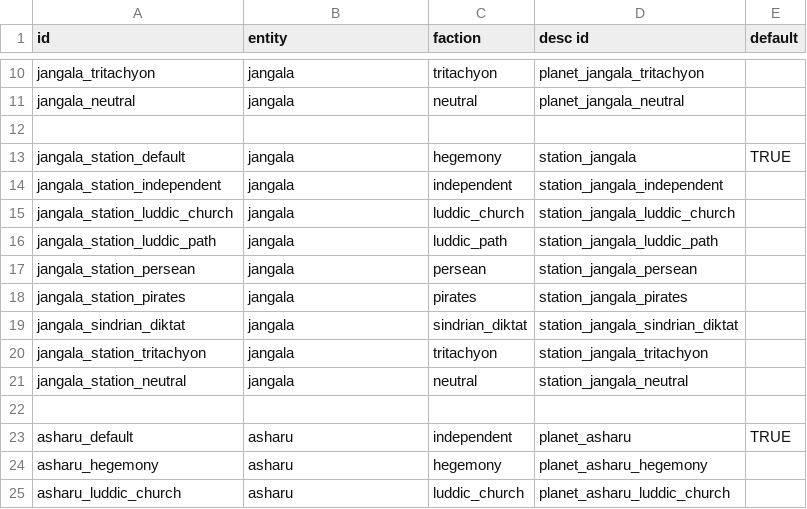
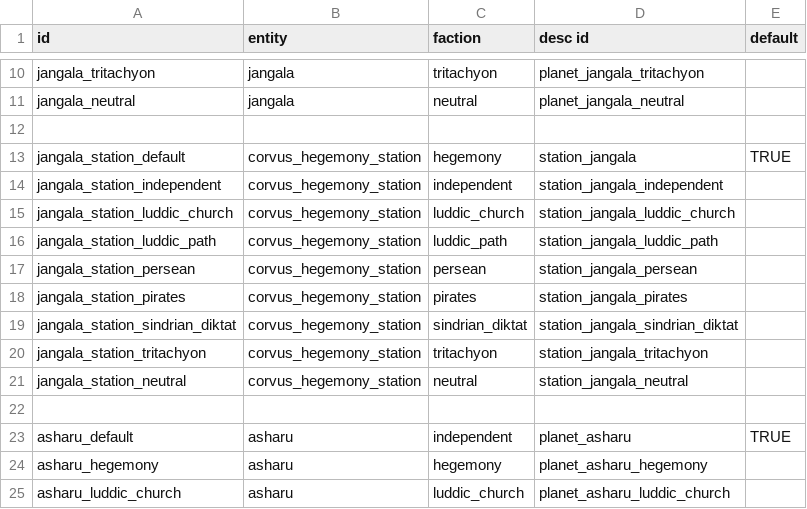
Before and after one commit to Histidine91/Nexerelin, a CSV file: data/config/exerelin/captured_planet_descs.csv, drawn as a sheet; only a part is shown, gaps mark what is left out.

Commit message:
Fix captured planet descs entry for Jangala's station

```diff
--- a/data/config/exerelin/captured_planet_descs.csv
+++ b/data/config/exerelin/captured_planet_descs.csv
@@ -12,11 +12,11 @@ jangala_neutral,jangala,neutral,planet_jangala_neutral,
 ,,,,
-jangala_station_default,jangala,hegemony,station_jangala,TRUE
-jangala_station_independent,jangala,independent,station_jangala_independent,
-jangala_station_luddic_church,jangala,luddic_church,station_jangala_luddic_church,
-jangala_station_luddic_path,jangala,luddic_path,station_jangala_luddic_path,
-jangala_station_persean,jangala,persean,station_jangala_persean,
-jangala_station_pirates,jangala,pirates,station_jangala_pirates,
-jangala_sindrian_diktat,jangala,sindrian_diktat,station_jangala_sindrian_diktat,
-jangala_station_tritachyon,jangala,tritachyon,station_jangala_tritachyon,
-jangala_station_neutral,jangala,neutral,station_jangala_neutral,
+jangala_station_default,corvus_hegemony_station,hegemony,station_jangala,TRUE
+jangala_station_independent,corvus_hegemony_station,independent,station_jangala_independent,
+jangala_station_luddic_church,corvus_hegemony_station,luddic_church,station_jangala_luddic_church,
+jangala_station_luddic_path,corvus_hegemony_station,luddic_path,station_jangala_luddic_path,
+jangala_station_persean,corvus_hegemony_station,persean,station_jangala_persean,
+jangala_station_pirates,corvus_hegemony_station,pirates,station_jangala_pirates,
+jangala_station_sindrian_diktat,corvus_hegemony_station,sindrian_diktat,station_jangala_sindrian_diktat,
+jangala_station_tritachyon,corvus_hegemony_station,tritachyon,station_jangala_tritachyon,
+jangala_station_neutral,corvus_hegemony_station,neutral,station_jangala_neutral,
 ,,,,
```
